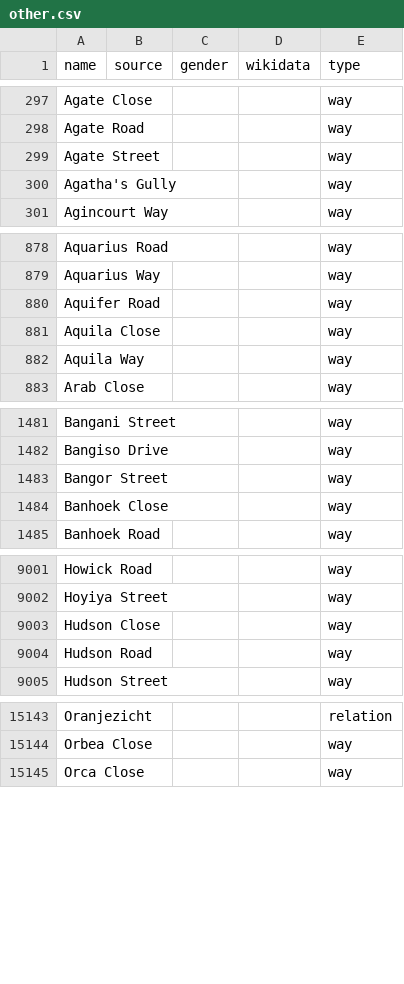
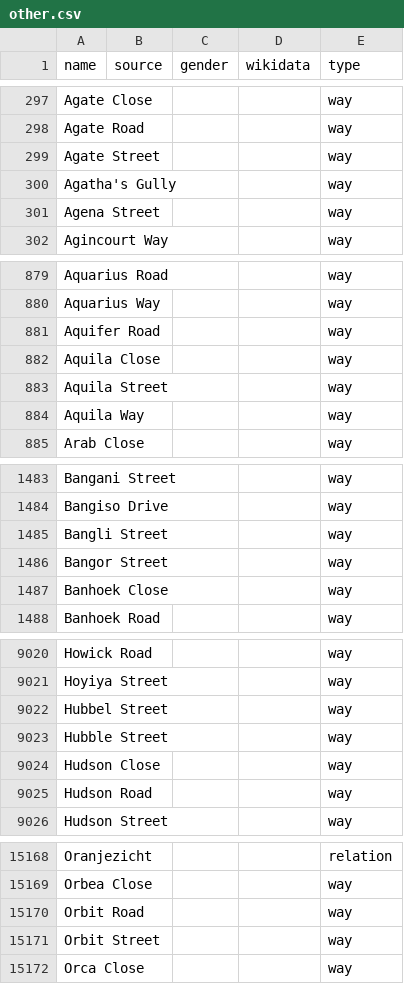
Before and after one commit to EqualStreetNames/equalstreetnames-capetown, a CSV file: data/other.csv, drawn as a sheet; only a part is shown, gaps mark what is left out; the diff covers the shown part only; the diff names each change by its address in the sheet, - before the commit and + after, or states it on an @@ line.

```diff
--- a/data/other.csv
+++ b/data/other.csv
+row 301: Agena Street |  |  |  | way
+row 883: Aquila Street |  |  |  | way
+row 1485: Bangli Street |  |  |  | way
+row 9022: Hubbel Street |  |  |  | way
+row 9023: Hubble Street |  |  |  | way
+row 15170: Orbit Road |  |  |  | way
+row 15171: Orbit Street |  |  |  | way
```
Also changed, not shown: 32 added rows, 1 removed row and 1 edited cell elsewhere in this file, 3 other files.
